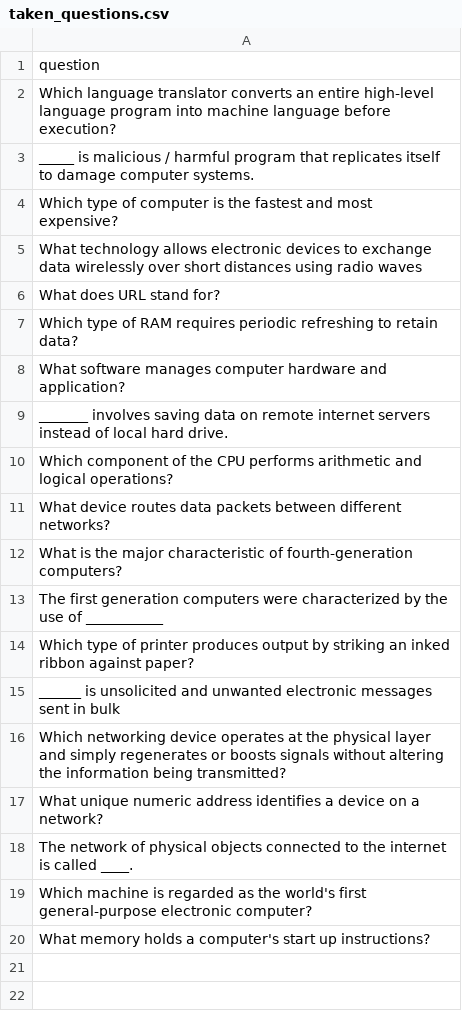
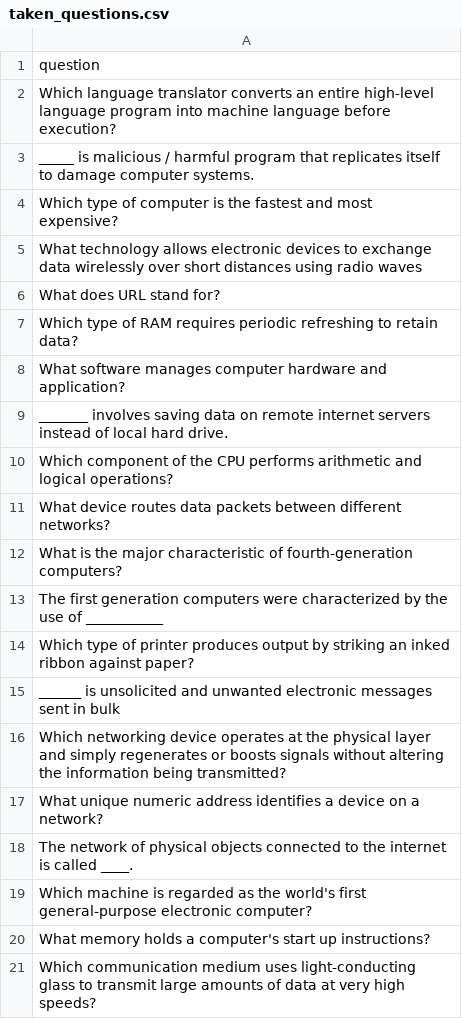
Before and after one commit to datascience-uniben/faculty_of_com_quiz, a CSV file: taken_questions.csv, drawn as a sheet; the diff names each change by its address in the sheet, - before the commit and + after, or states it on an @@ line.

Commit message:
Marked used by: Cybersecurity

```diff
--- a/taken_questions.csv
+++ b/taken_questions.csv
+row 21: Which communication medium uses light-conducting glass to transmit large amounts of data at very high speeds?
```
